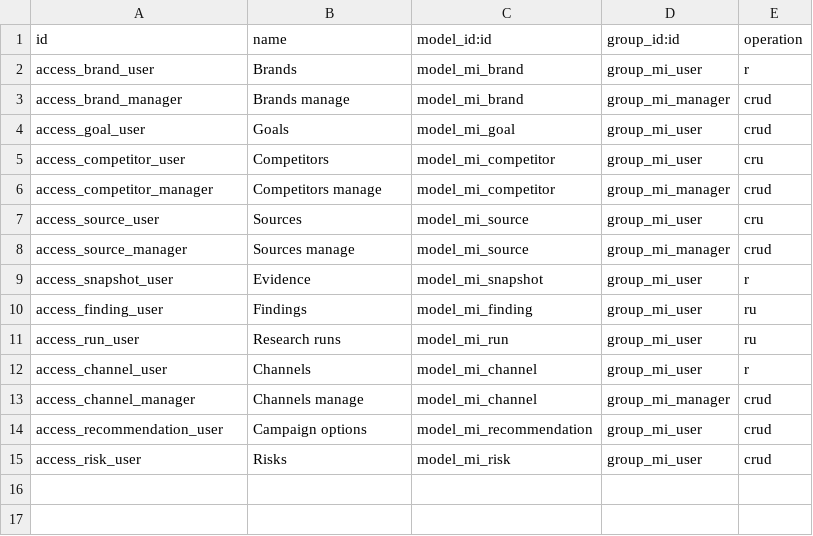
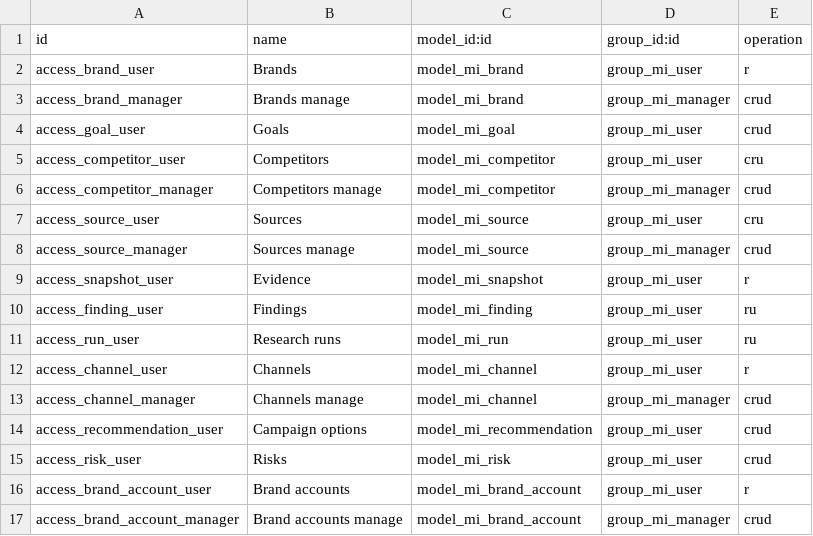
Before and after one commit to MetricPal/odoo, a CSV file: addons/marketing_intel/security/ir.access.csv, drawn as a sheet; the diff names each change by its address in the sheet, - before the commit and + after, or states it on an @@ line.

Commit message:
added marketing campaign

```diff
--- a/addons/marketing_intel/security/ir.access.csv
+++ b/addons/marketing_intel/security/ir.access.csv
+row 16: access_brand_account_user | Brand accounts | model_mi_brand_account | group_mi_user | r
+row 17: access_brand_account_manager | Brand accounts manage | model_mi_brand_account | group_mi_manager | crud
```
Also changed, not shown: 23 other files.
